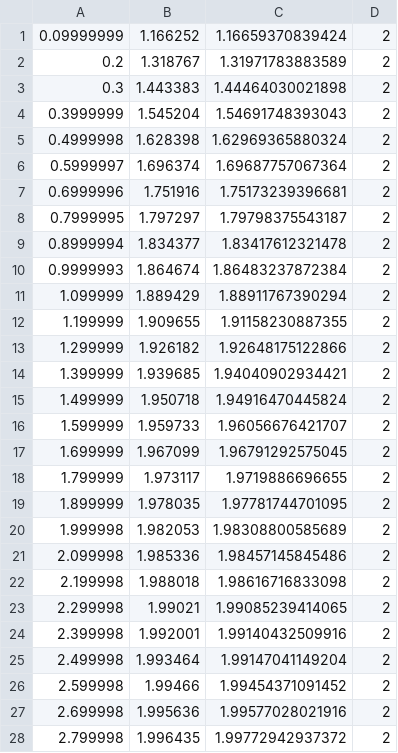
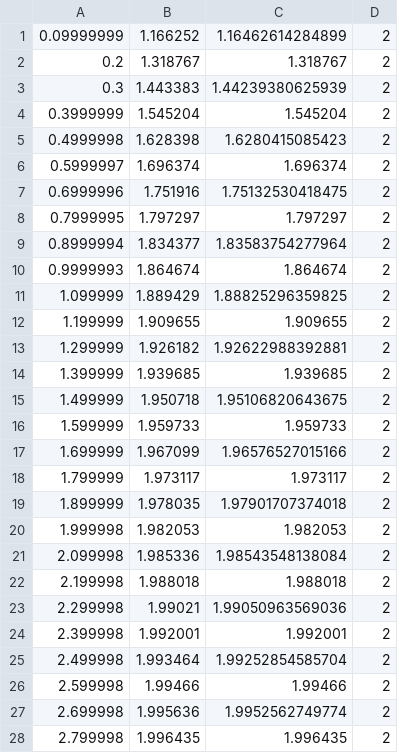
Before and after one commit to Nichtvren/ComputationalScience, a CSV file: CScoursework/CScoursework/bin/Debug/Part2.csv, drawn as a sheet; only a part is shown; the diff covers the shown part only.

```diff
--- a/CScoursework/CScoursework/bin/Debug/Part2.csv
+++ b/CScoursework/CScoursework/bin/Debug/Part2.csv
@@ -1,28 +1,28 @@
-0.09999999,1.166252,1.16659370839424,2
-0.2,1.318767,1.31971783883589,2
-0.3,1.443383,1.44464030021898,2
-0.3999999,1.545204,1.54691748393043,2
-0.4999998,1.628398,1.62969365880324,2
-0.5999997,1.696374,1.69687757067364,2
-0.6999996,1.751916,1.75173239396681,2
-0.7999995,1.797297,1.79798375543187,2
-0.8999994,1.834377,1.83417612321478,2
-0.9999993,1.864674,1.86483237872384,2
-1.099999,1.889429,1.88911767390294,2
-1.199999,1.909655,1.91158230887355,2
-1.299999,1.926182,1.92648175122866,2
-1.399999,1.939685,1.94040902934421,2
-1.499999,1.950718,1.94916470445824,2
-1.599999,1.959733,1.96056676421707,2
-1.699999,1.967099,1.96791292575045,2
-1.799999,1.973117,1.9719886696655,2
-1.899999,1.978035,1.97781744701095,2
-1.999998,1.982053,1.98308800585689,2
-2.099998,1.985336,1.98457145845486,2
-2.199998,1.988018,1.98616716833098,2
-2.299998,1.99021,1.99085239414065,2
-2.399998,1.992001,1.99140432509916,2
-2.499998,1.993464,1.99147041149204,2
-2.599998,1.99466,1.99454371091452,2
-2.699998,1.995636,1.99577028021916,2
-2.799998,1.996435,1.99772942937372,2
+0.09999999,1.166252,1.16462614284899,2
+0.2,1.318767,1.318767,2
+0.3,1.443383,1.44239380625939,2
+0.3999999,1.545204,1.545204,2
+0.4999998,1.628398,1.6280415085423,2
+0.5999997,1.696374,1.696374,2
+0.6999996,1.751916,1.75132530418475,2
+0.7999995,1.797297,1.797297,2
+0.8999994,1.834377,1.83583754277964,2
+0.9999993,1.864674,1.864674,2
+1.099999,1.889429,1.88825296359825,2
+1.199999,1.909655,1.909655,2
+1.299999,1.926182,1.92622988392881,2
+1.399999,1.939685,1.939685,2
+1.499999,1.950718,1.95106820643675,2
+1.599999,1.959733,1.959733,2
+1.699999,1.967099,1.96576527015166,2
+1.799999,1.973117,1.973117,2
+1.899999,1.978035,1.97901707374018,2
+1.999998,1.982053,1.982053,2
+2.099998,1.985336,1.98543548138084,2
+2.199998,1.988018,1.988018,2
+2.299998,1.99021,1.99050963569036,2
+2.399998,1.992001,1.992001,2
+2.499998,1.993464,1.99252854585704,2
+2.599998,1.99466,1.99466,2
+2.699998,1.995636,1.9952562749774,2
+2.799998,1.996435,1.996435,2
```
Also changed, not shown: 122 edited cells elsewhere in this file, 5 other files.
